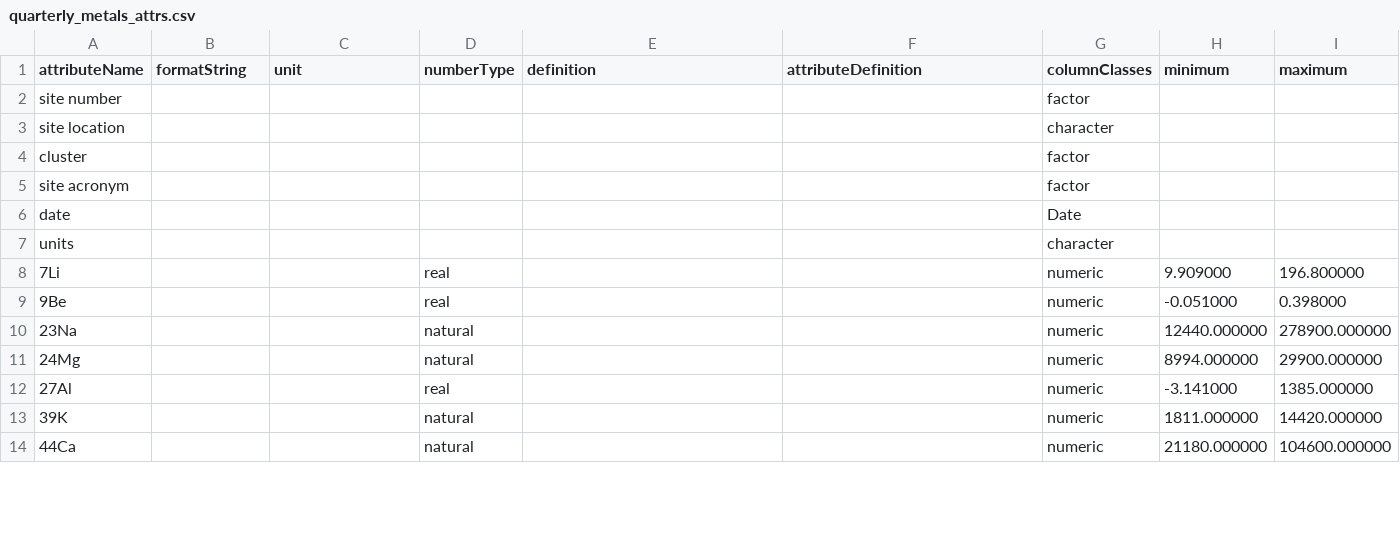
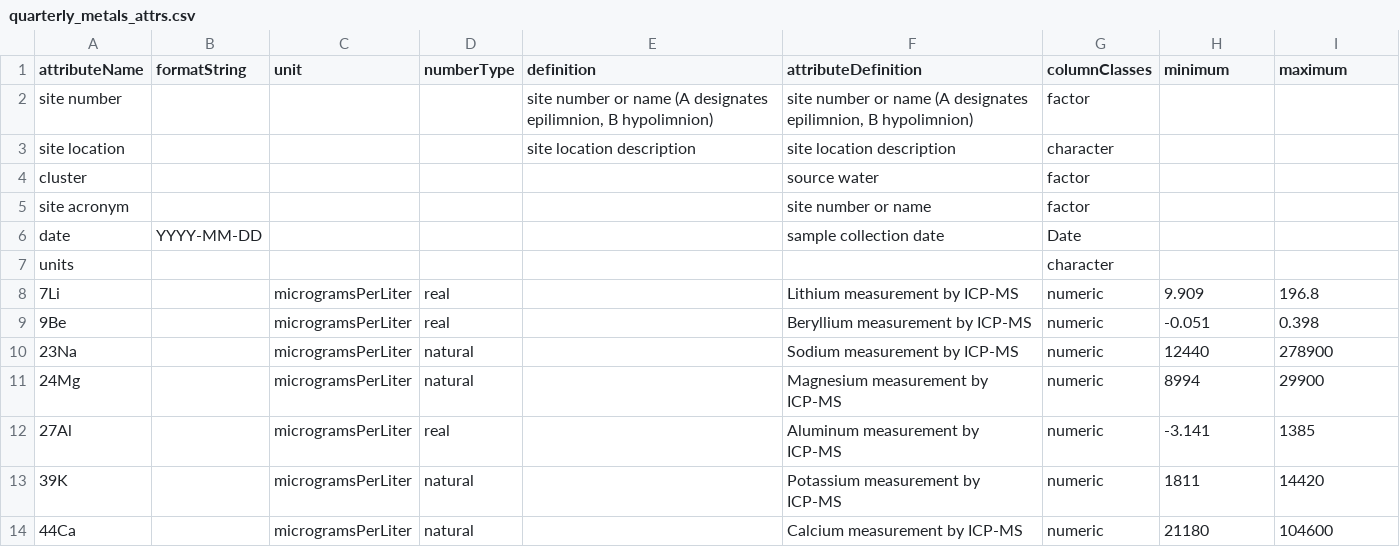
Before and after one commit to CAPLTER/knb-lter-cap.617, a CSV file: quarterly_metals_attrs.csv, drawn as a sheet; only a part is shown; the diff covers the shown part only.

Commit message:
Completed attributes metadata
June 16, 2020

```diff
--- a/quarterly_metals_attrs.csv
+++ b/quarterly_metals_attrs.csv
@@ -2,5 +2,5 @@
-"site number","","","","","","factor","",""
-"site location","","","","","","character","",""
-"cluster","","","","","","factor","",""
-"site acronym","","","","","","factor","",""
-"date","","","","","","Date","",""
+site number,,,,"site number or name (A designates epilimnion, B hypolimnion)","site number or name (A designates epilimnion, B hypolimnion)",factor,,
+site location,,,,site location description,site location description,character,,
+cluster,,,,,source water,factor,,
+site acronym,,,,,site number or name,factor,,
+date,YYYY-MM-DD,,,,sample collection date,Date,,
@@ -8,7 +8,7 @@
-"7Li","","","real","","","numeric","9.909000","196.800000"
-"9Be","","","real","","","numeric","-0.051000","0.398000"
-"23Na","","","natural","","","numeric","12440.000000","278900.000000"
-"24Mg","","","natural","","","numeric","8994.000000","29900.000000"
-"27Al","","","real","","","numeric","-3.141000","1385.000000"
-"39K","","","natural","","","numeric","1811.000000","14420.000000"
-"44Ca","","","natural","","","numeric","21180.000000","104600.000000"
+7Li,,microgramsPerLiter,real,,Lithium measurement by ICP-MS,numeric,9.909,196.8
+9Be,,microgramsPerLiter,real,,Beryllium measurement by ICP-MS,numeric,-0.051,0.398
+23Na,,microgramsPerLiter,natural,,Sodium measurement by ICP-MS,numeric,12440,278900
+24Mg,,microgramsPerLiter,natural,,Magnesium measurement by ICP-MS,numeric,8994,29900
+27Al,,microgramsPerLiter,real,,Aluminum measurement by ICP-MS,numeric,-3.141,1385
+39K,,microgramsPerLiter,natural,,Potassium measurement by ICP-MS,numeric,1811,14420
+44Ca,,microgramsPerLiter,natural,,Calcium measurement by ICP-MS,numeric,21180,104600
```
Also changed, not shown: 76 edited cells elsewhere in this file, algal_byproducts_attrs.csv, algal_byproducts_factors.csv, 10 other files.
